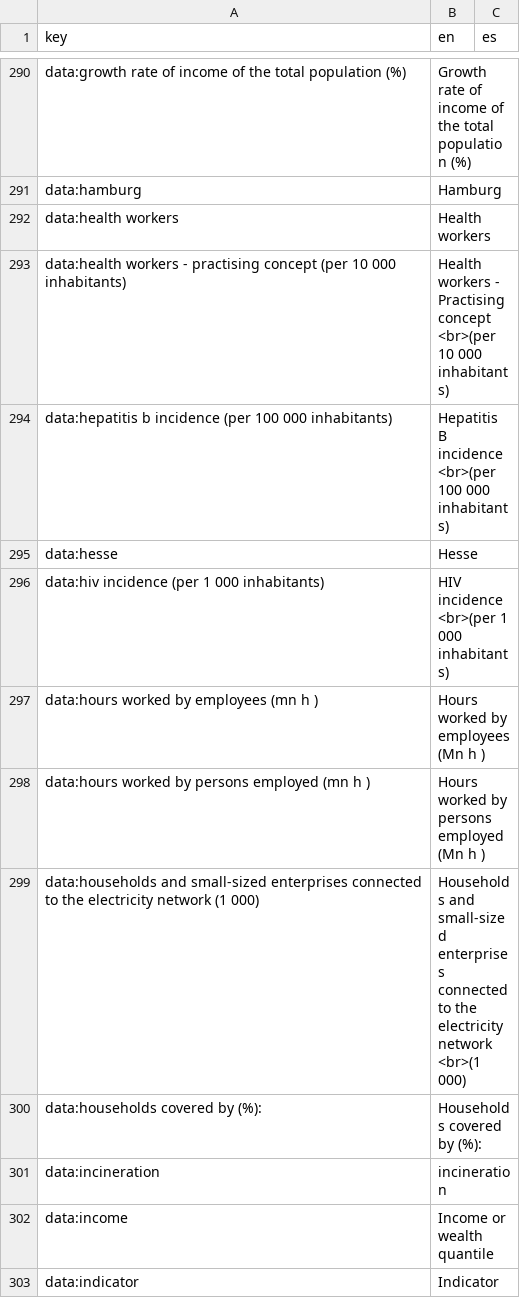
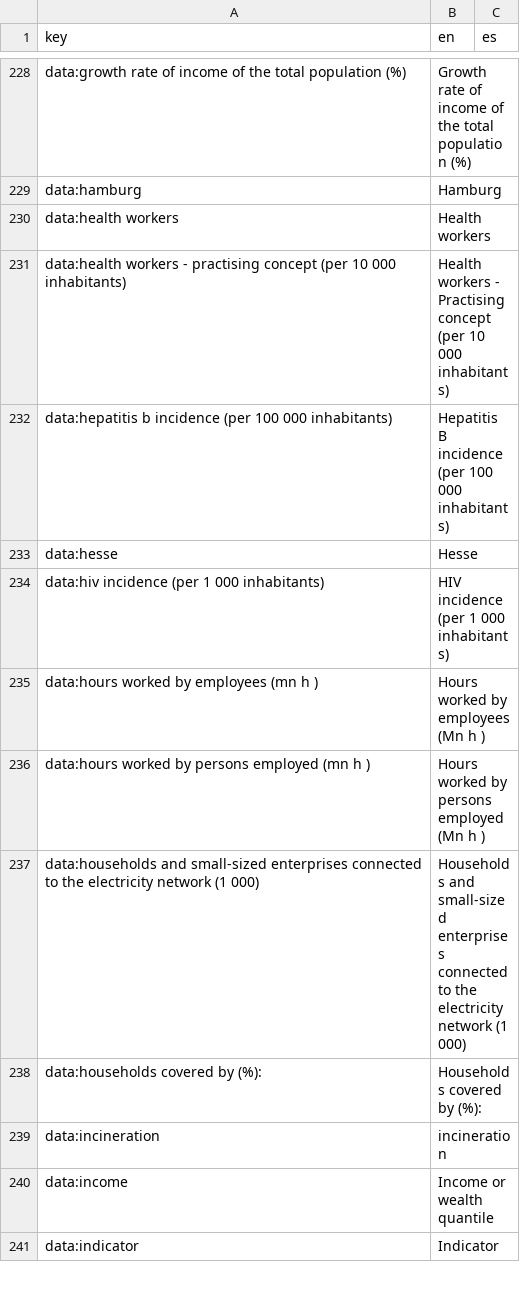
Before and after one commit to DnsUpgradeEnvironment/sdg-translations, a CSV file: sdg-translations-es.csv, drawn as a sheet; only a part is shown, gaps mark what is left out; the diff covers the shown part only.

```diff
--- a/sdg-translations-es.csv
+++ b/sdg-translations-es.csv
@@ -292,9 +230,9 @@ data:hamburg,Hamburg,
 data:health workers,Health workers,
-data:health workers - practising concept (per 10 000 inhabitants),Health workers - Practising concept <br>(per 10 000 inhabitants),
-data:hepatitis b incidence  (per 100 000  inhabitants),Hepatitis B incidence <br>(per 100 000 inhabitants),
+data:health workers - practising concept (per 10 000 inhabitants),Health workers - Practising concept (per 10 000 inhabitants),
+data:hepatitis b incidence  (per 100 000  inhabitants),Hepatitis B incidence (per 100 000 inhabitants),
 data:hesse,Hesse,
-data:hiv incidence (per 1 000 inhabitants),HIV incidence <br>(per 1 000 inhabitants),
+data:hiv incidence (per 1 000 inhabitants),HIV incidence (per 1 000 inhabitants),
 data:hours worked by employees (mn h ),Hours worked by employees (Mn h ),
 data:hours worked by persons employed (mn h ),Hours worked by persons employed (Mn h ),
-data:households and small-sized enterprises connected to the electricity network (1 000),Households and small-sized enterprises connected to the electricity network <br>(1 000),
+data:households and small-sized enterprises connected to the electricity network (1 000),Households and small-sized enterprises connected to the electricity network (1 000),
 data:households covered by (%):,Households covered by (%):,
```
Also changed, not shown: 130 moved rows and 32 edited cells elsewhere in this file, sdg-translations-am.csv, sdg-translations-ar.csv, 7 other files.
